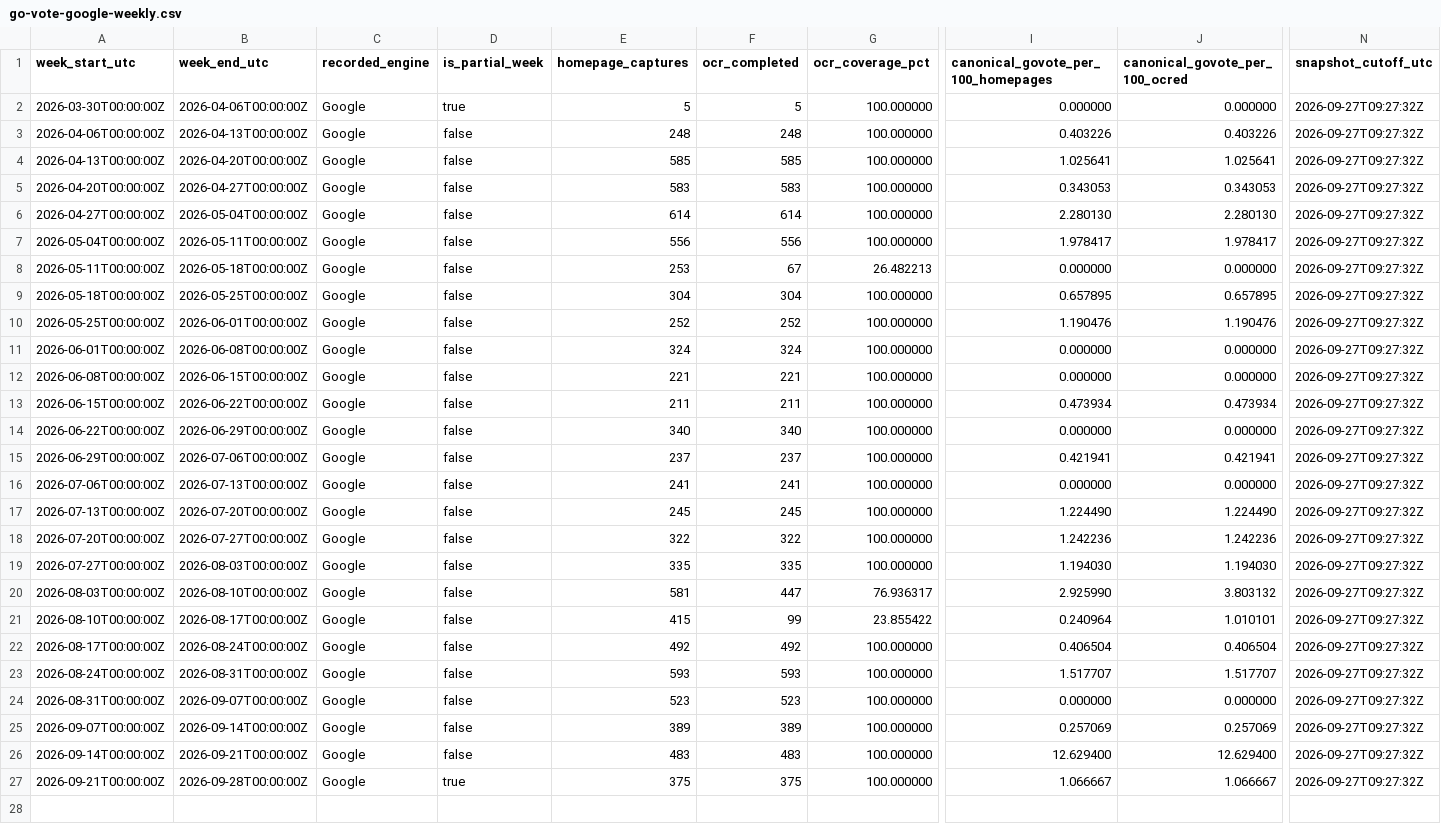
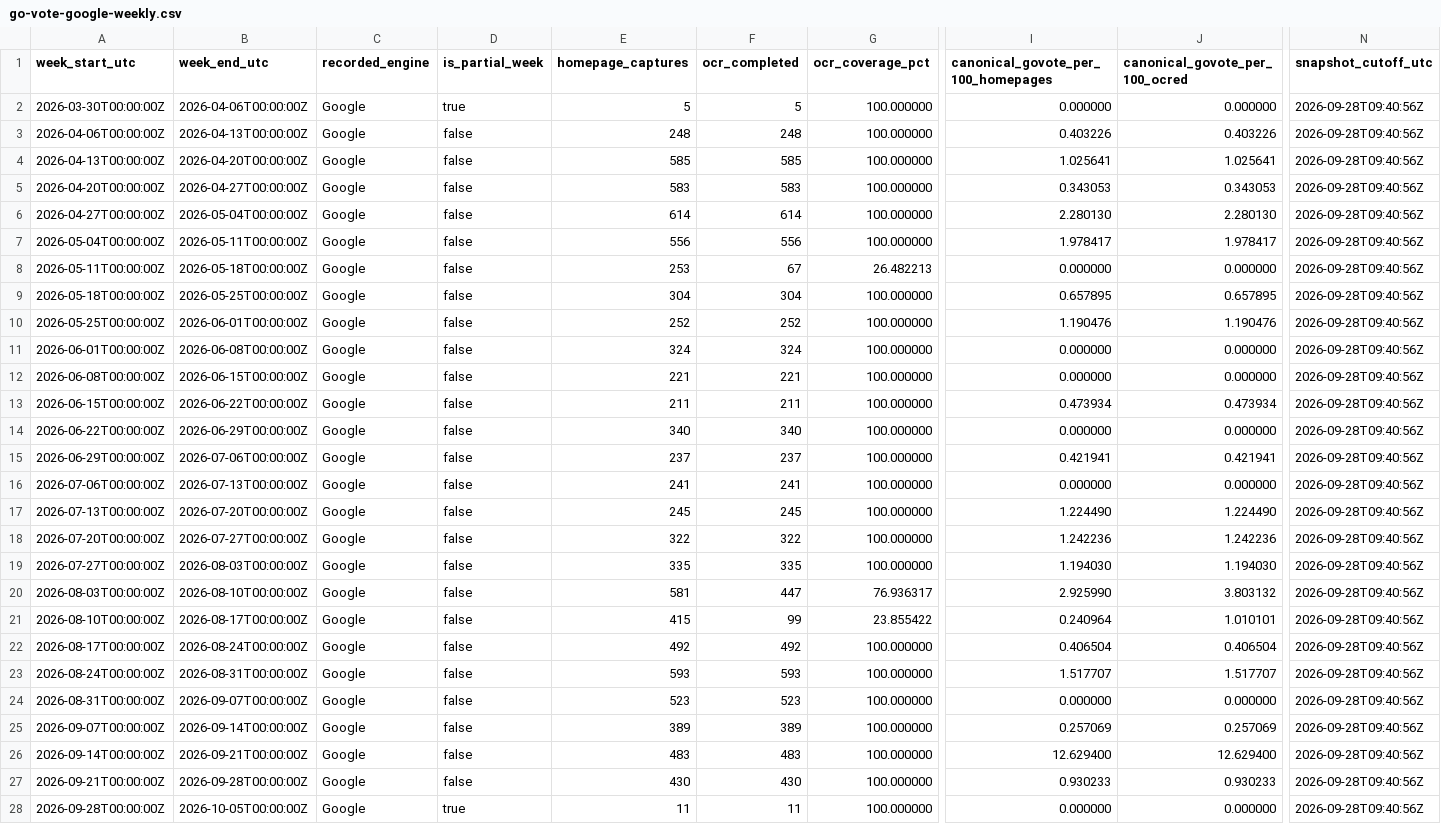
Before and after one commit to TechWatchProject/go-vote, a CSV file: docs/data/go-vote-google-weekly.csv, drawn as a sheet; only a part is shown, gaps mark what is left out; rows hold the shown columns only; the diff names each change by its address in the sheet, - before the commit and + after, or states it on an @@ line.

```diff
--- a/docs/data/go-vote-google-weekly.csv
+++ b/docs/data/go-vote-google-weekly.csv
-N2:N27 (snapshot_cutoff_utc): 2026-09-27T09:27:32Z
+N2:N27 (snapshot_cutoff_utc): 2026-09-28T09:40:56Z
-D27 (is_partial_week): true
+D27 (is_partial_week): false
-E27 (homepage_captures): 375
+E27 (homepage_captures): 430
-F27 (ocr_completed): 375
+F27 (ocr_completed): 430
-I27: 1.066667
+I27: 0.930233
-J27 (canonical_govote_per_100_ocred): 1.066667
+J27 (canonical_govote_per_100_ocred): 0.930233
+row 28: 2026-09-28T00:00:00Z | 2026-10-05T00:00:00Z | Google | true | 11 | 11 | 100.000000 | 0.000000 | 0.000000 | 2026-09-28T09:40:56Z
```
Also changed, not shown: docs/data/go-vote-all-engines-weekly.csv, docs/data/go-vote-bing-weekly.csv, 1 other file.
